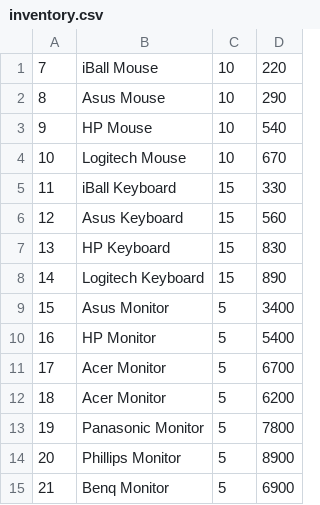
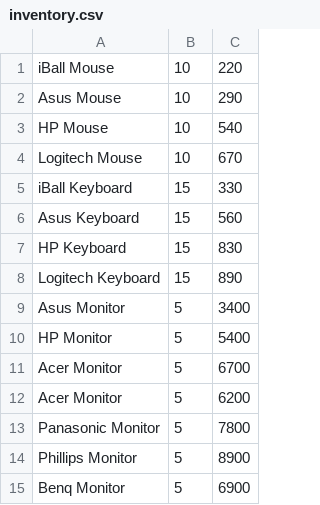
Before and after one commit to ahmadzahoory/awssav2, a CSV file: inventory.csv, drawn as a sheet; the diff names each change by its address in the sheet, - before the commit and + after, or states it on an @@ line.

Commit message:
Add files via upload

```diff
--- a/inventory.csv
+++ b/inventory.csv
-column A, rows 1-15: 7 | 8 | 9 | 10 | 11 | 12 | 13 | 14 | 15 | 16 | 17 | 18 | 19 | 20 | 21
```
